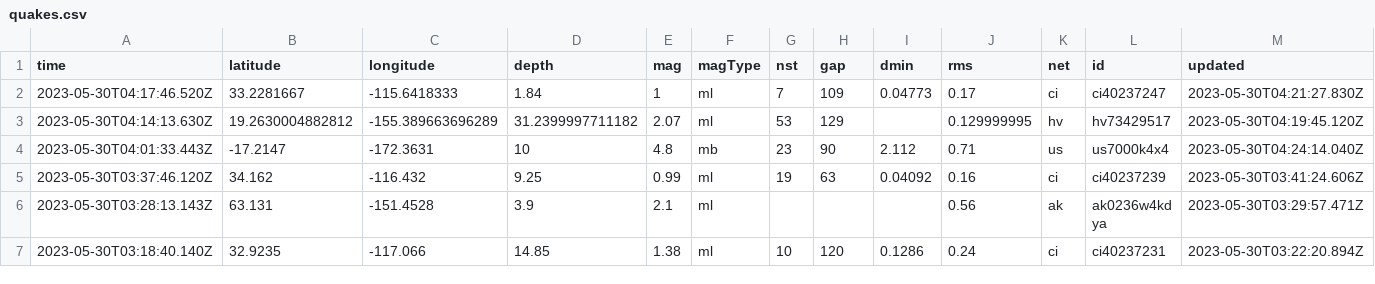
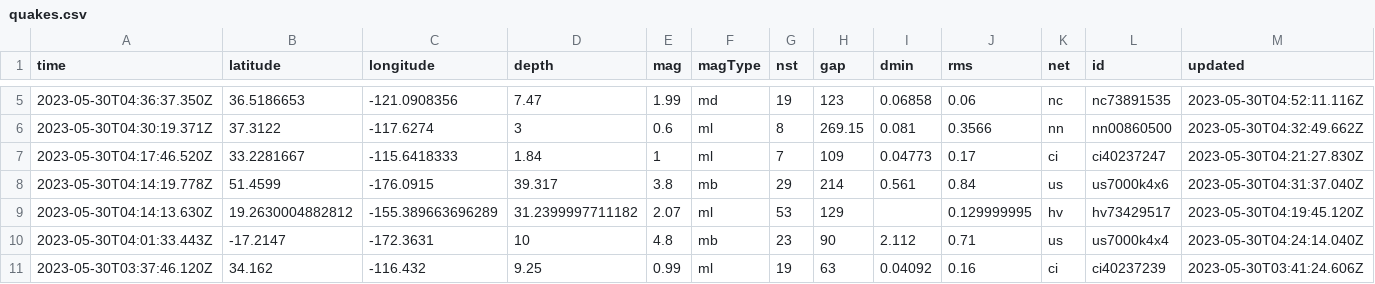
Before and after one commit to ashu-parida-hpe/sample-java-app, a CSV file: quakes.csv, drawn as a sheet; only a part is shown, gaps mark what is left out; the shorter side is filled out with more unchanged rows; rows hold the shown columns only; the diff covers the shown part only; the diff names each change by its address in the sheet, - before the commit and + after, or states it on an @@ line.

```diff
--- a/quakes.csv
+++ b/quakes.csv
+row 5: 2023-05-30T04:36:37.350Z | 36.5186653 | -121.0908356 | 7.47 | 1.99 | md | 19 | 123 | 0.06858 | 0.06 | nc | nc73891535 | 2023-05-30T04:52:11.116Z
+row 6: 2023-05-30T04:30:19.371Z | 37.3122 | -117.6274 | 3 | 0.6 | ml | 8 | 269.15 | 0.081 | 0.3566 | nn | nn00860500 | 2023-05-30T04:32:49.662Z
+row 8: 2023-05-30T04:14:19.778Z | 51.4599 | -176.0915 | 39.317 | 3.8 | mb | 29 | 214 | 0.561 | 0.84 | us | us7000k4x6 | 2023-05-30T04:31:37.040Z
```
Also changed, not shown: 4 added rows, 3 removed rows and 3 edited cells elsewhere in this file.
